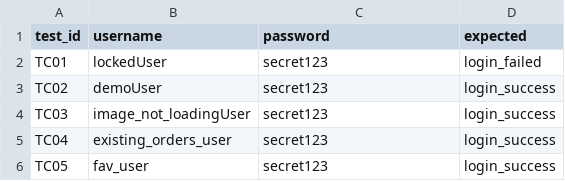
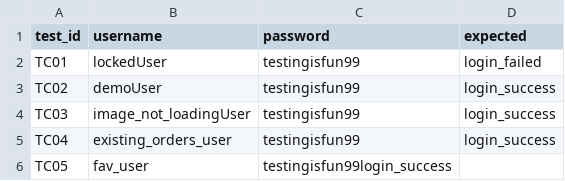
Before and after one commit to dennicatheko2/browserstack-testathon, a CSV file: data/testathon_test_cases.csv, drawn as a sheet.

Commit message:
added authentication tests

```diff
--- a/data/testathon_test_cases.csv
+++ b/data/testathon_test_cases.csv
@@ -1,6 +1,6 @@
 test_id,username,password,expected
-TC01,lockedUser,secret123,login_failed
-TC02,demoUser,secret123,login_success
-TC03,image_not_loadingUser,secret123,login_success
-TC04,existing_orders_user,secret123,login_success
-TC05,fav_user,secret123,login_success
+TC01,lockedUser,testingisfun99,login_failed
+TC02,demoUser,testingisfun99,login_success
+TC03,image_not_loadingUser,testingisfun99,login_success
+TC04,existing_orders_user,testingisfun99,login_success
+TC05,fav_user,testingisfun99login_success
```
Also changed, not shown: 37 other files.
